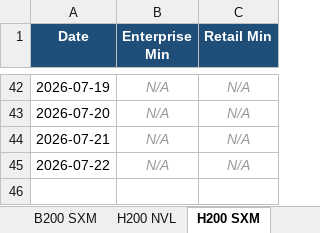
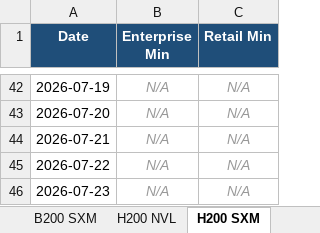
Before and after one commit to ethan2geng/Daily-GPU, an Excel workbook: output/GPU_Price_Trends.xlsx, sheet H200 SXM, drawn as a sheet; only a part is shown, gaps mark what is left out; values as stored, in another font and other column widths than the file's, no borders; charts and pictures not drawn; the diff names each change by its address in the sheet, - before the commit and + after, or states it on an @@ line.

```diff
--- a/output/GPU_Price_Trends.xlsx (sheet H200 SXM)
+++ b/output/GPU_Price_Trends.xlsx (sheet H200 SXM)
+row 46: 2026-07-23 | N/A | N/A
```
Also changed, not shown: sheet H100 SXM5, sheet H200 NVL, sheet L40S, sheet H100 NVL, sheet B200 SXM, sheet GH200 Grace Hopper, 5 more sheets, charts or pictures, 3 other files.
